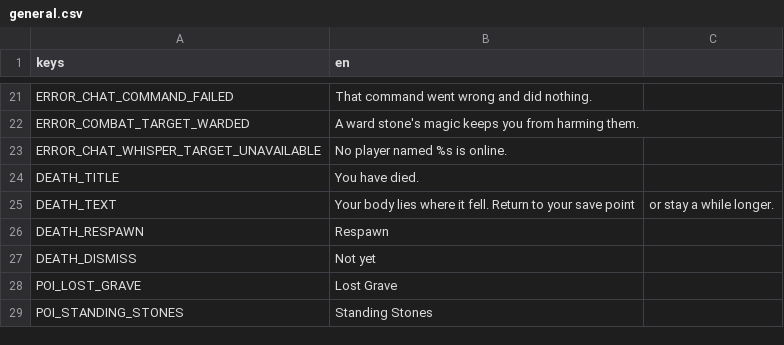
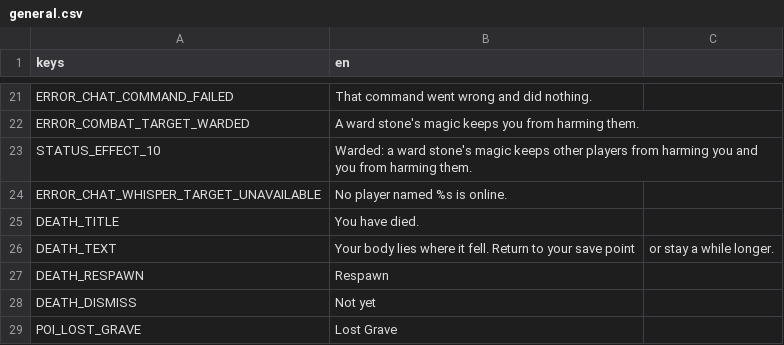
Before and after one commit to tfelix/bestia-behemoth, a CSV file: bestia-client/src/Localization/general.csv, drawn as a sheet; only a part is shown, gaps mark what is left out; the shorter side is filled out with more unchanged rows; the diff names each change by its address in the sheet, - before the commit and + after, or states it on an @@ line.

```diff
--- a/bestia-client/src/Localization/general.csv
+++ b/bestia-client/src/Localization/general.csv
+row 23: STATUS_EFFECT_10 | Warded: a ward stone's magic keeps other players from harming you and you from harming them.
```
Also changed, not shown: 4 other files.
